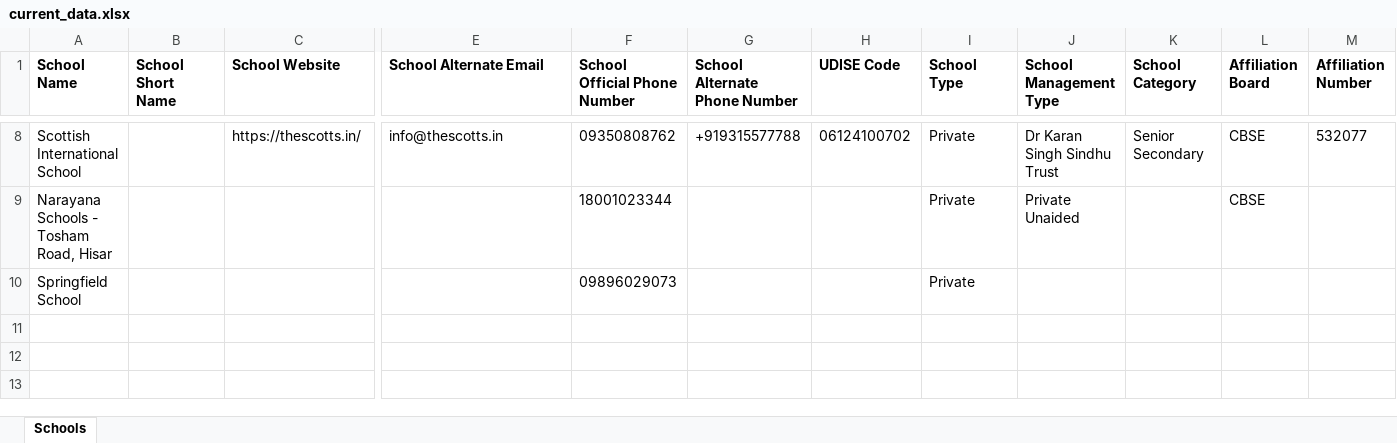
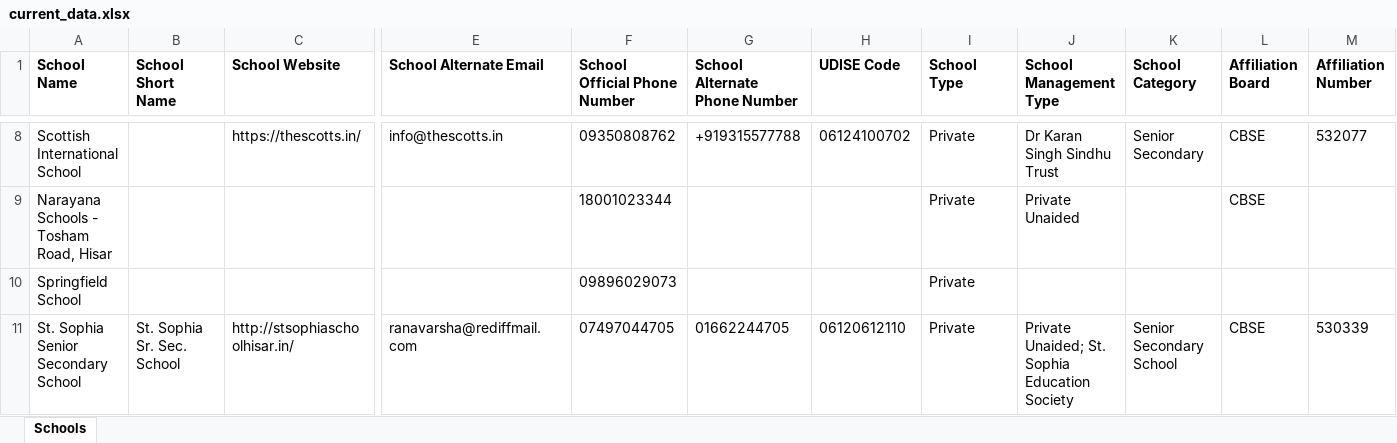
Before and after one commit to anandsagar6/School_Data_Scraper, an Excel workbook: Excel_Data/current_data.xlsx, sheet Schools, drawn as a sheet; only a part is shown, gaps mark what is left out; values as stored, in another font and other column widths than the file's, no borders; rows hold the shown columns only; the diff names each change by its address in the sheet, - before the commit and + after, or states it on an @@ line.

Commit message:
school data: school saved in Hisar (rank 4/10)

```diff
--- a/Excel_Data/current_data.xlsx (sheet Schools)
+++ b/Excel_Data/current_data.xlsx (sheet Schools)
+row 11: St. Sophia Senior Secondary School | St. Sophia Sr. Sec. School | http://stsophiaschoolhisar.in/ | ranavarsha@rediffmail.com | 07497044705 | 01662244705 | 06120612110 | Private | Private Unaided; St. Sophia Education Society | Senior Secondary School | CBSE | 530339
```
Also changed, not shown: Excel_Data/master_data.xlsx, Temp_Data/Haryana_Hisar_temporary_schools.xlsx, 1 other file.
